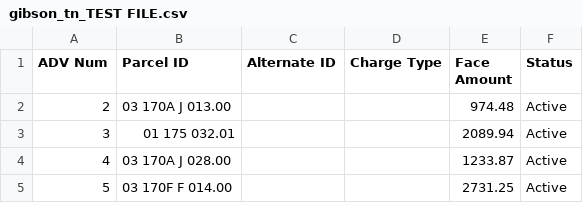
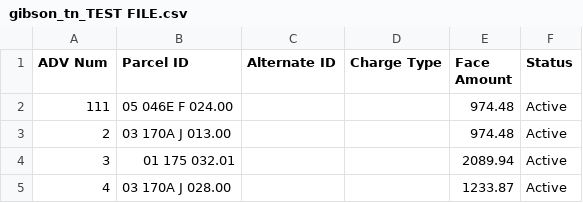
Before and after one commit to Abdqadr1/fiverr_client, a CSV file: TEST FILES/gibson_tn_TEST FILE.csv, drawn as a sheet; only a part is shown; the shorter side is filled out with more unchanged rows; the diff names each change by its address in the sheet, - before the commit and + after, or states it on an @@ line.

```diff
--- a/TEST FILES/gibson_tn_TEST FILE.csv
+++ b/TEST FILES/gibson_tn_TEST FILE.csv
+row 2: 111 | 05 046E F 024.00 |  |  | 974.48 | Active
```
Also changed, not shown: 15 other files.
